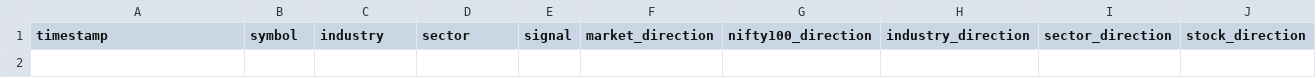
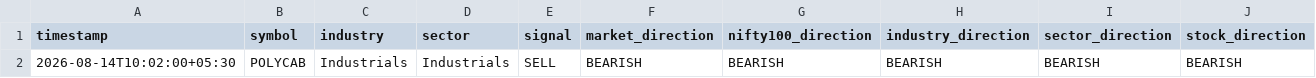
Before and after one commit to sureshr89/nse-catalyst-trading-bot, a CSV file: outputs/signals.csv, drawn as a sheet; only a part is shown; rows hold the shown columns only; the diff names each change by its address in the sheet, - before the commit and + after, or states it on an @@ line.

Commit message:
Save approved trade signal

```diff
--- a/outputs/signals.csv
+++ b/outputs/signals.csv
+row 2: 2026-08-14T10:02:00+05:30 | POLYCAB | Industrials | Industrials | SELL | BEARISH | BEARISH | BEARISH | BEARISH | BEARISH
```
